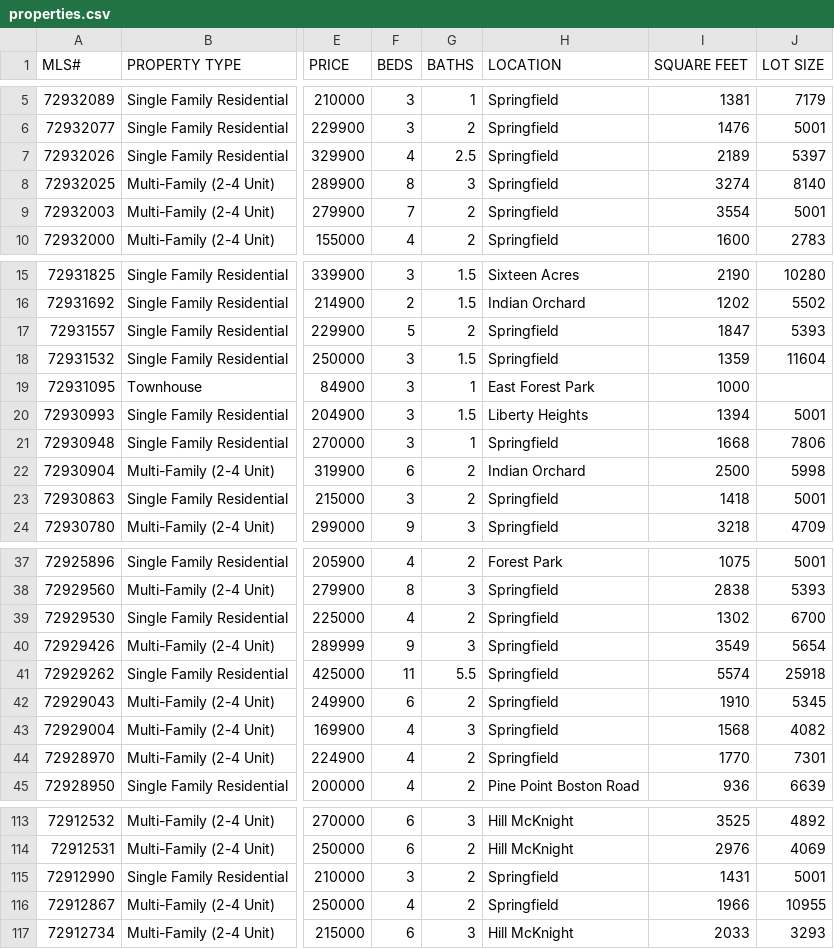
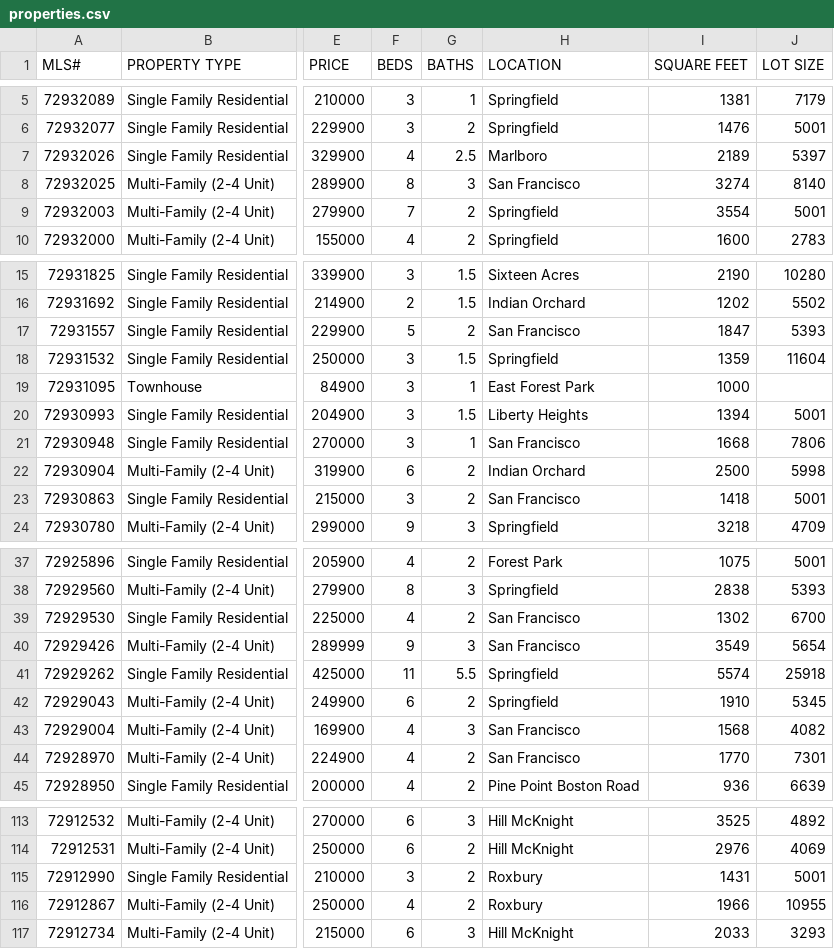
Before and after one commit to oakgreybookshelf/Java-Code, a CSV file: Practice3/properties.csv, drawn as a sheet; only a part is shown, gaps mark what is left out; the diff covers the shown part only; the diff names each change by its address in the sheet, - before the commit and + after, or states it on an @@ line.

Commit message:
Update properties.csv

```diff
--- a/Practice3/properties.csv
+++ b/Practice3/properties.csv
-H7 (LOCATION): Springfield
+H7 (LOCATION): Marlboro
-H8 (LOCATION): Springfield
+H8 (LOCATION): San Francisco
-H17 (LOCATION): Springfield
+H17 (LOCATION): San Francisco
-H21 (LOCATION): Springfield
+H21 (LOCATION): San Francisco
-H23 (LOCATION): Springfield
+H23 (LOCATION): San Francisco
-H39:H40 (LOCATION): Springfield
+H39:H40 (LOCATION): San Francisco
-H43:H44 (LOCATION): Springfield
+H43:H44 (LOCATION): San Francisco
-H115:H116 (LOCATION): Springfield
+H115:H116 (LOCATION): Roxbury
```
Also changed, not shown: 12 edited cells elsewhere in this file.
